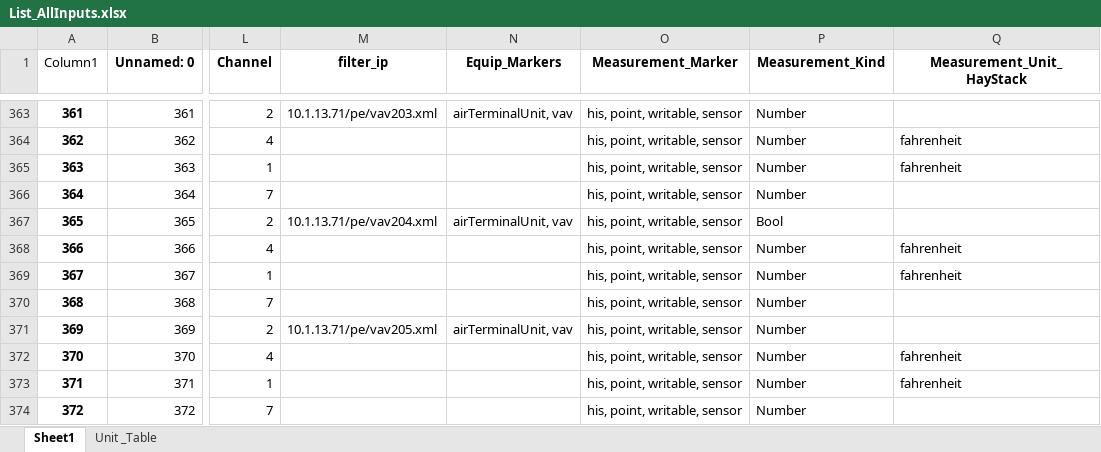
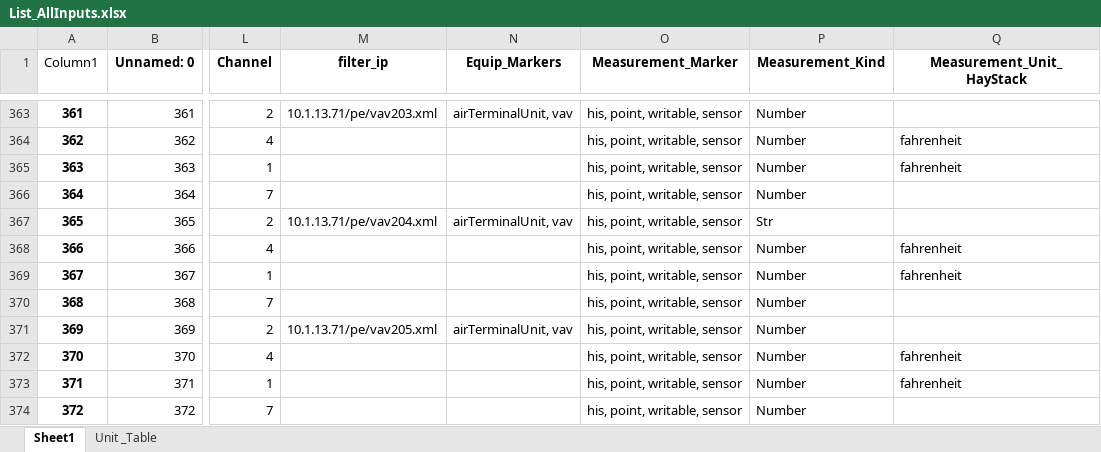
Before and after one commit to mschrader15/hanson-bas, an Excel workbook: assets/List_AllInputs.xlsx, sheet Sheet1, drawn as a sheet; only a part is shown, gaps mark what is left out; values as stored, in another font and other column widths than the file's, no borders; the diff names each change by its address in the sheet, - before the commit and + after, or states it on an @@ line.

```diff
--- a/assets/List_AllInputs.xlsx (sheet Sheet1)
+++ b/assets/List_AllInputs.xlsx (sheet Sheet1)
-P367 (Measurement_Kind): Bool
+P367 (Measurement_Kind): Str
```
Also changed, not shown: 2 other files.
